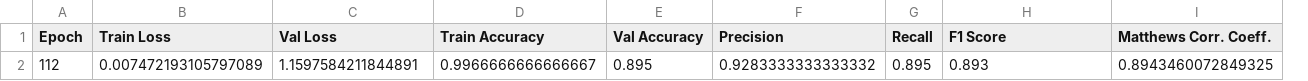
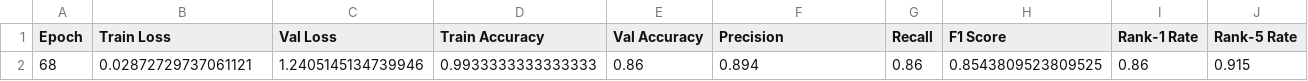
Before and after one commit to sleepy-software-engineer/VeinNet, a CSV file: model/best_metrics.csv, drawn as a sheet; removed rows and columns are numbered as before the commit, all else as after; the diff names each change by its address in the sheet, - before the commit and + after, or states it on an @@ line.

Commit message:
[WIP] evaluation outputs and model checkpoint

```diff
--- a/model/best_metrics.csv
+++ b/model/best_metrics.csv
-column I (Matthews Corr. Coeff.), empty
+column I (Rank-1 Rate), empty
+column J (Rank-5 Rate), empty
-row 2: 112 | 0.007472193105797089 | 1.1597584211844891 | 0.9966666666666667 | 0.895 | 0.9283333333333332 | 0.895 | 0.893 | 0.8943460072849325
+row 2: 68 | 0.02872729737061121 | 1.2405145134739946 | 0.9933333333333333 | 0.86 | 0.894 | 0.86 | 0.8543809523809525 | 0.86 | 0.915
```
Also changed, not shown: 8 other files.
